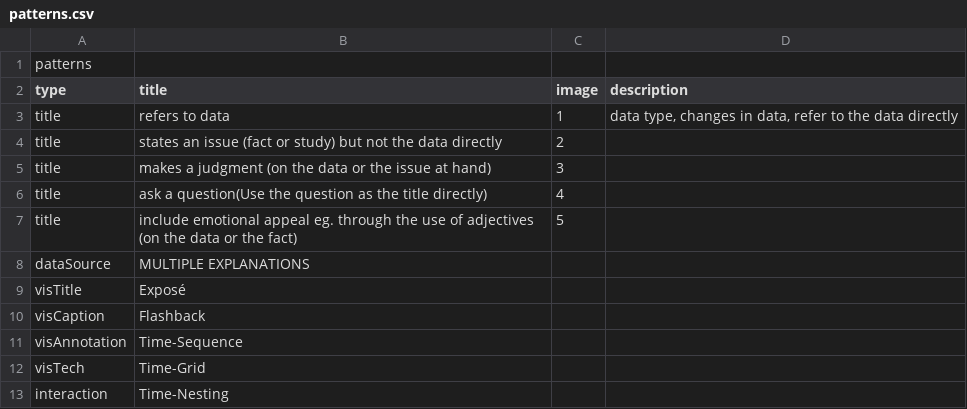
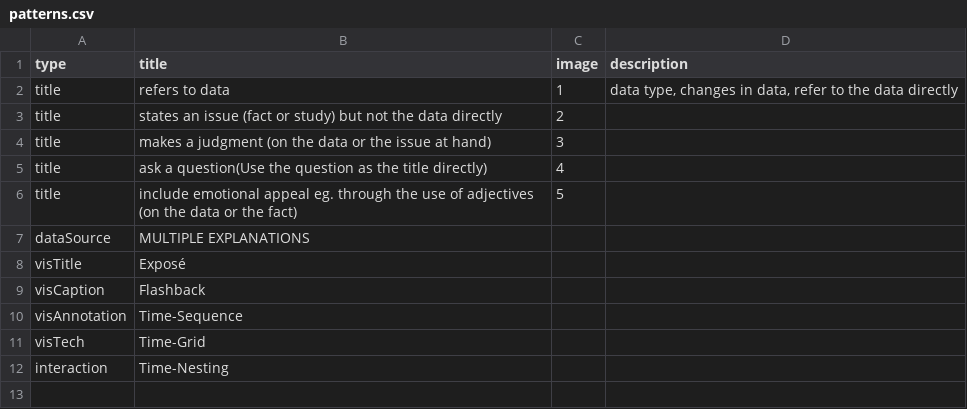
Before and after one commit to datadrivenarticle/datadrivenarticle, a CSV file: patterns.csv, drawn as a sheet; the diff names each change by its address in the sheet, - before the commit and + after, or states it on an @@ line.

Commit message:
Add files via upload

```diff
--- a/patterns.csv
+++ b/patterns.csv
-row 1: patterns
```
